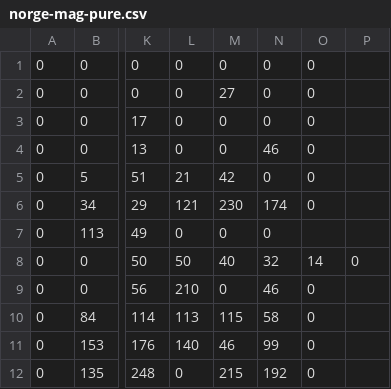
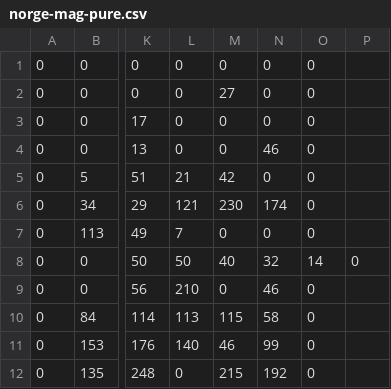
Before and after one commit to zaknbur/data, a CSV file: norge-mag-pure.csv, drawn as a sheet; only a part is shown, gaps mark what is left out; the diff names each change by its address in the sheet, - before the commit and + after, or states it on an @@ line.

Commit message:
Update norge-mag-pure.csv

```diff
--- a/norge-mag-pure.csv
+++ b/norge-mag-pure.csv
-L7: 0
+L7: 7
-O7: (empty)
+O7: 0
```
